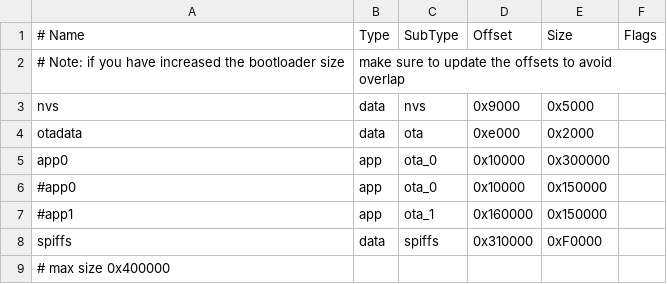
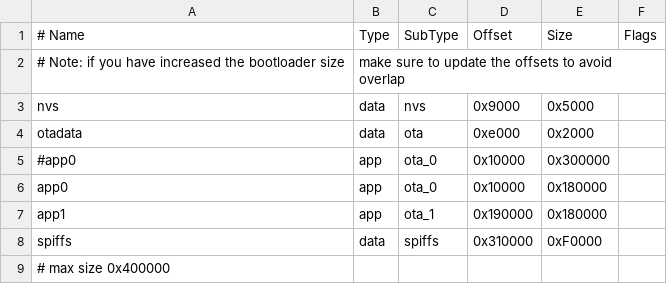
Before and after one commit to bigtreetech/KNOMI, a CSV file: Firmware/partition.csv, drawn as a sheet.

```diff
--- a/Firmware/partition.csv
+++ b/Firmware/partition.csv
@@ -4,5 +4,5 @@ nvs,      data, nvs,      0x9000,        0x5000,
 otadata,  data, ota,      0xe000,        0x2000,
-app0,     app,  ota_0,    0x10000,       0x300000,
-#app0,     app,  ota_0,    0x10000,       0x150000,
-#app1,     app,  ota_1,    0x160000,      0x150000,
+#app0,     app,  ota_0,    0x10000,       0x300000,
+app0,     app,  ota_0,    0x10000,       0x180000,
+app1,     app,  ota_1,    0x190000,      0x180000,
 spiffs,   data, spiffs,   0x310000,      0xF0000,
```
Also changed, not shown: 8 other files.
